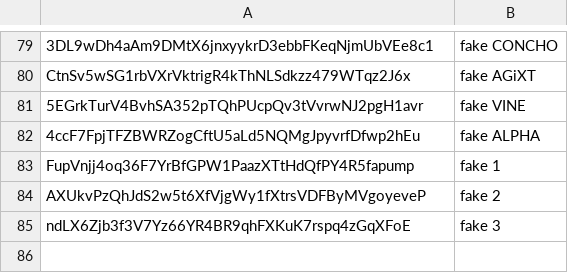
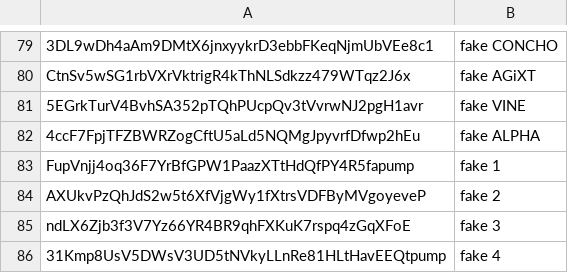
Before and after one commit to jup-ag/tokens-public, a CSV file: banned-tokens.csv, drawn as a sheet; only a part is shown, gaps mark what is left out; the diff names each change by its address in the sheet, - before the commit and + after, or states it on an @@ line.

Commit message:
Update banned-tokens.csv

```diff
--- a/banned-tokens.csv
+++ b/banned-tokens.csv
+row 86: 31Kmp8UsV5DWsV3UD5tNVkyLLnRe81HLtHavEEQtpump | fake 4
```
